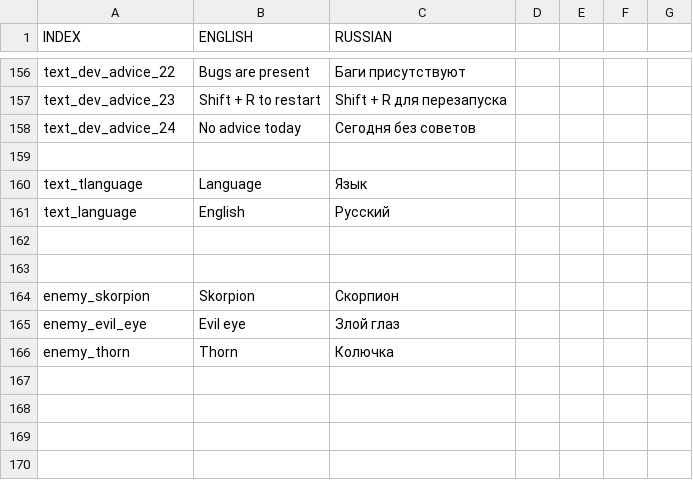
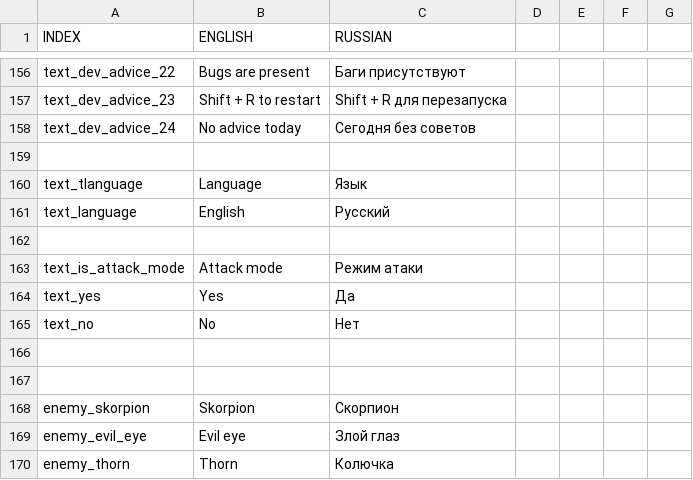
Before and after one commit to dot-ex-gd/Bevi, a CSV file: datafiles/localisation.csv, drawn as a sheet; only a part is shown, gaps mark what is left out; the diff names each change by its address in the sheet, - before the commit and + after, or states it on an @@ line.

```diff
--- a/datafiles/localisation.csv
+++ b/datafiles/localisation.csv
+row 163: text_is_attack_mode | Attack mode | Режим атаки
+row 164: text_yes | Yes | Да
+row 165: text_no | No | Нет
+row 166: (empty)
```
Also changed, not shown: 9 other files.
